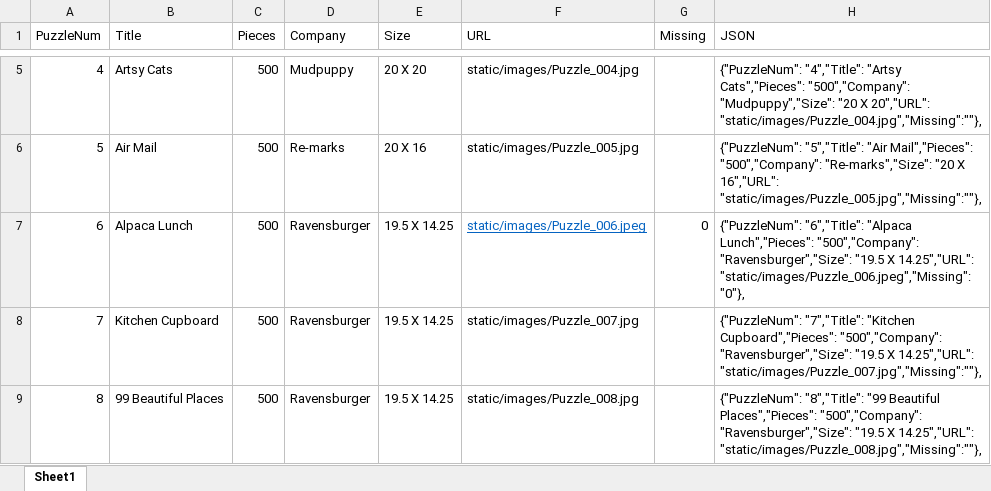
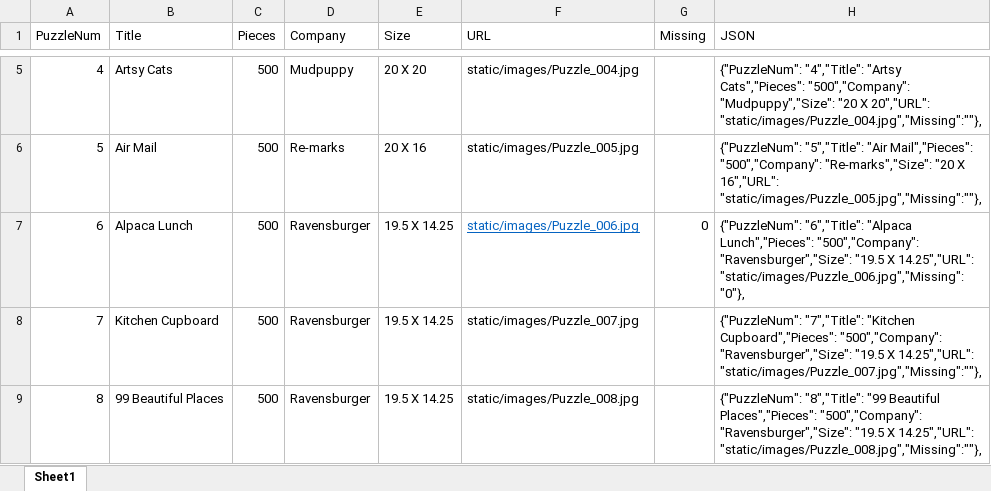
Before and after one commit to DALeske/DALeske.github.io, an Excel workbook: Leske_puzzle_list.xlsx, sheet Sheet1, drawn as a sheet; only a part is shown, gaps mark what is left out; values as stored, in another font and other column widths than the file's, no borders; the diff names each change by its address in the sheet, - before the commit and + after, or states it on an @@ line.

Commit message:
correct puz 6 image link

```diff
--- a/Leske_puzzle_list.xlsx (sheet Sheet1)
+++ b/Leske_puzzle_list.xlsx (sheet Sheet1)
-F7 (URL): static/images/Puzzle_006.jpeg
+F7 (URL): static/images/Puzzle_006.jpg
-H7 (JSON): …X 14.25","URL": "static/images/Puzzle_006.jpeg","Missing":"0"},
+H7 (JSON): …X 14.25","URL": "static/images/Puzzle_006.jpg","Missing":"0"},
```
Also changed, not shown: 1 other file.
